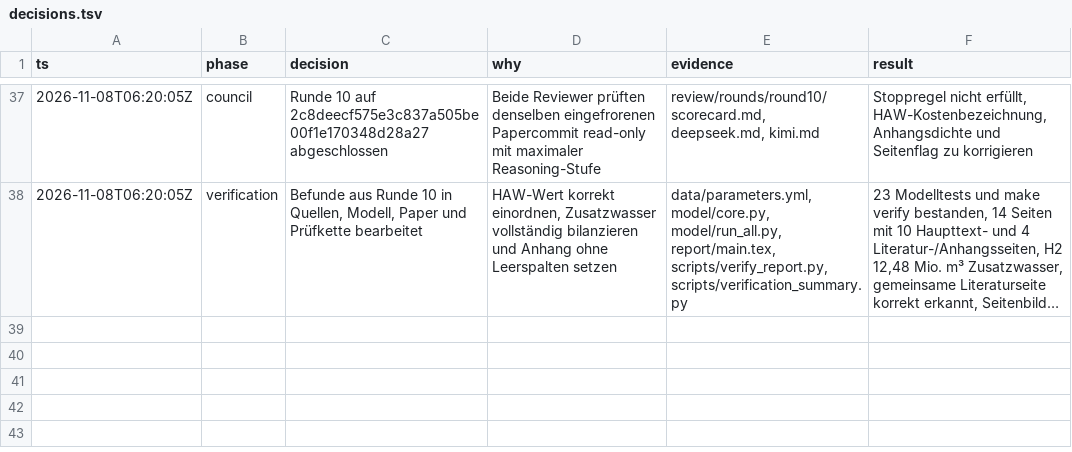
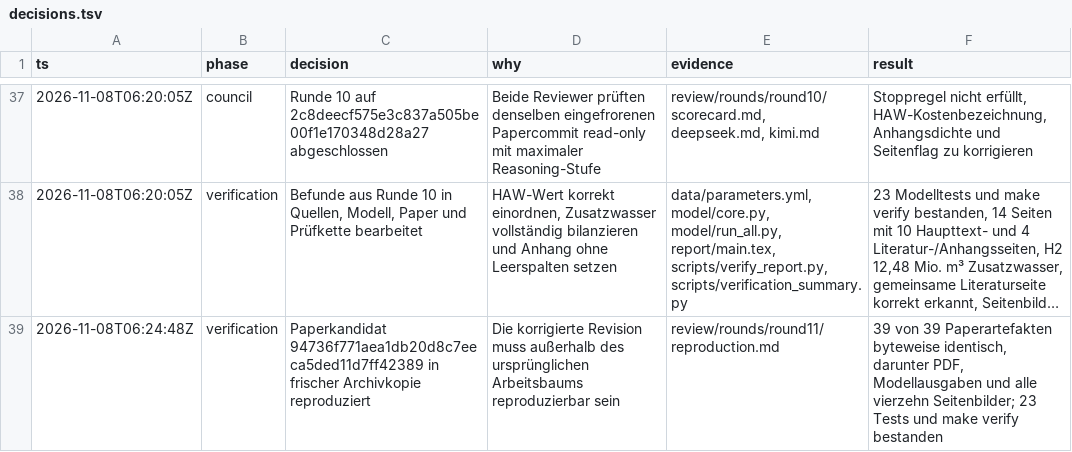
Before and after one commit to GA16-24/planet-simtech-2025-TEST-K31pro-max, a TSV file: decisions.tsv, drawn as a sheet; only a part is shown, gaps mark what is left out; long unchanged cells end in …; the diff names each change by its address in the sheet, - before the commit and + after, or states it on an @@ line.

Commit message:
Document round eleven paper reproduction

```diff
--- a/decisions.tsv
+++ b/decisions.tsv
+row 39: 2026-11-08T06:24:48Z | verification | Paperkandidat 94736f771aea1db20d8c7eeca5ded11d7ff42389 in frischer Archivkopie reproduziert | Die korrigierte Revision muss außerhalb des ursprünglichen Arbeitsbaums reproduzierbar sein | review/rounds/round11/reproduction.md | 39 von 39 Paperartefakten byteweise identisch, darunter PDF, Modellausgaben und alle vierzehn Seitenbilder; 23 Tests und make verify bestanden
```
Also changed, not shown: 3 other files.
